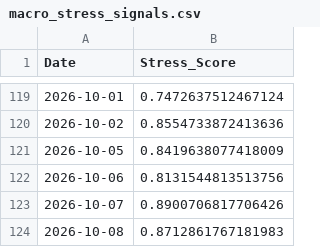
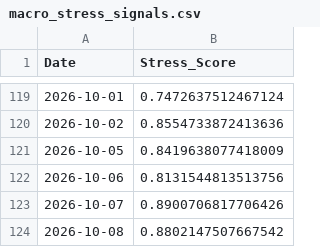
Before and after one commit to ExcelsiorSR/Project_QP, a CSV file: data/macro_stress_signals.csv, drawn as a sheet; only a part is shown, gaps mark what is left out.

```diff
--- a/data/macro_stress_signals.csv
+++ b/data/macro_stress_signals.csv
@@ -123,2 +123,2 @@ Date,Stress_Score
 2026-10-07,0.8900706817706426
-2026-10-08,0.8712861767181983
+2026-10-08,0.8802147507667542
```
Also changed, not shown: 1 other file.
